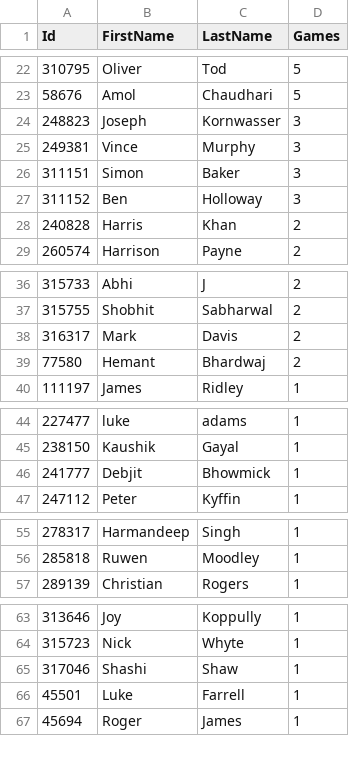
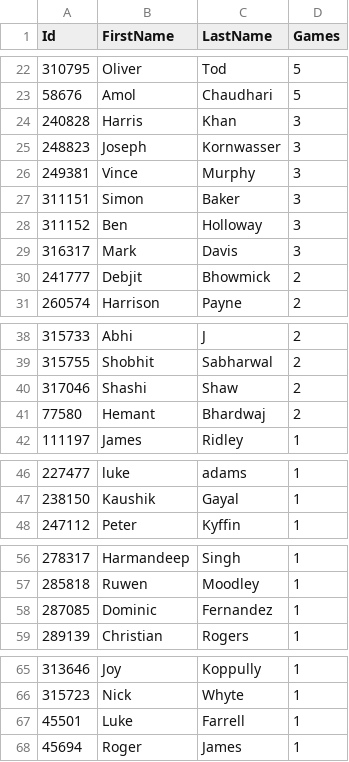
Before and after one commit to jimmyday12/nutty-cuckoo-super-kings, a CSV file: data/player_games.csv, drawn as a sheet; only a part is shown, gaps mark what is left out; removed rows and columns are numbered as before the commit, all else as after; the diff covers the shown part only; the diff names each change by its address in the sheet, - before the commit and + after, or states it on an @@ line.

```diff
--- a/data/player_games.csv
+++ b/data/player_games.csv
+row 24: 240828 | Harris | Khan | 3
-row 28: 240828 | Harris | Khan | 2
+row 29: 316317 | Mark | Davis | 3
+row 30: 241777 | Debjit | Bhowmick | 2
-row 38: 316317 | Mark | Davis | 2
+row 40: 317046 | Shashi | Shaw | 2
-row 46: 241777 | Debjit | Bhowmick | 1
+row 58: 287085 | Dominic | Fernandez | 1
-row 65: 317046 | Shashi | Shaw | 1
```
Also changed, not shown: 3 edited cells elsewhere in this file, data/batting.csv, data/bowling.csv, 13 other files.
